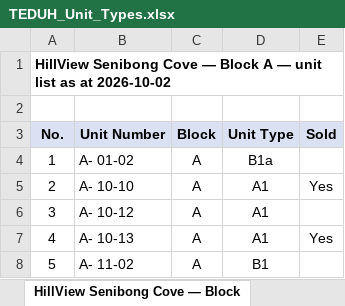
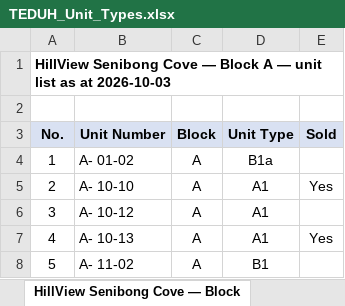
Before and after one commit to smtcu/teduh-tracker, an Excel workbook: docs/downloads/TEDUH_Unit_Types.xlsx, sheet HillView Senibong Cove — Block, drawn as a sheet; only a part is shown; values as stored, in another font and other column widths than the file's, no borders; the diff names each change by its address in the sheet, - before the commit and + after, or states it on an @@ line.

```diff
--- a/docs/downloads/TEDUH_Unit_Types.xlsx (sheet HillView Senibong Cove — Block)
+++ b/docs/downloads/TEDUH_Unit_Types.xlsx (sheet HillView Senibong Cove — Block)
-A1 (No.): …as at 2026-10-02
+A1 (No.): …as at 2026-10-03
```
Also changed, not shown: sheet The Straits View Duo, sheet Parkland by the River — Phase 2, sheet Parkland by the River — Phase 1, sheet Ceros Residences, sheet Permas Heights, docs/downloads/02102026Tduh Developer Project Sales Status 13.xlsx, docs/downloads/20261002_Johor_Teduh_Weekly_Update.xlsx, 18 other files.
